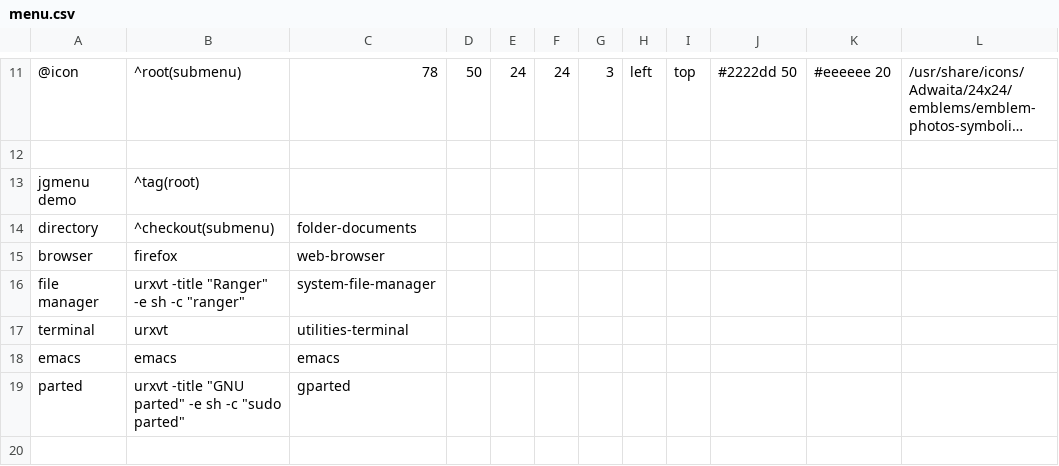
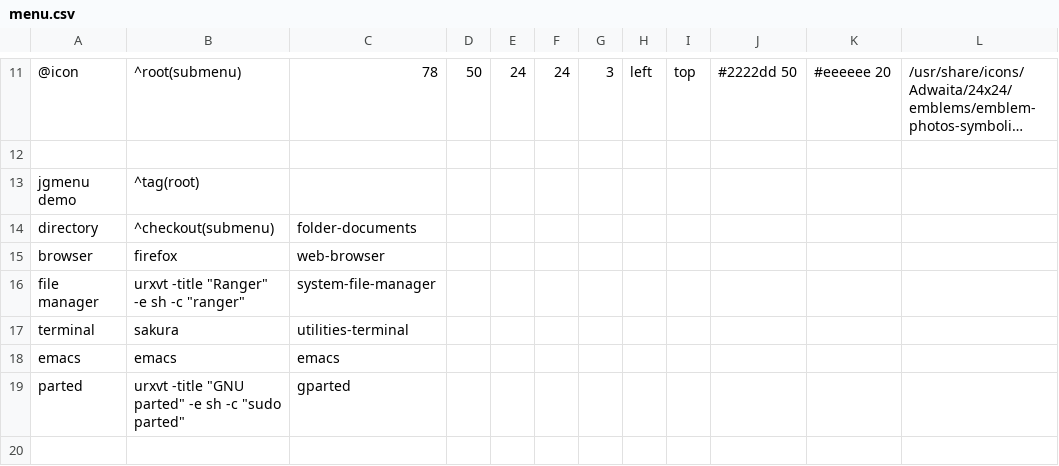
Before and after one commit to pnfox/lab-configs, a CSV file: configs/menu.csv, drawn as a sheet; only a part is shown, gaps mark what is left out; long unchanged cells end in ….

Commit message:
Add sakura to jgmenu

```diff
--- a/configs/menu.csv
+++ b/configs/menu.csv
@@ -16,3 +16,3 @@ browser,firefox,web-browser
 file manager,urxvt -title "Ranger" -e sh -c "ranger",system-file-manager
-terminal,urxvt,utilities-terminal
+terminal,sakura,utilities-terminal
 emacs,emacs,emacs
```
